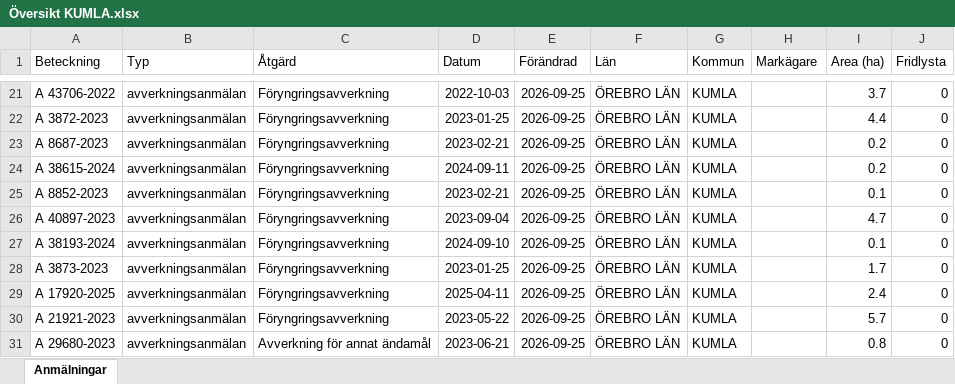
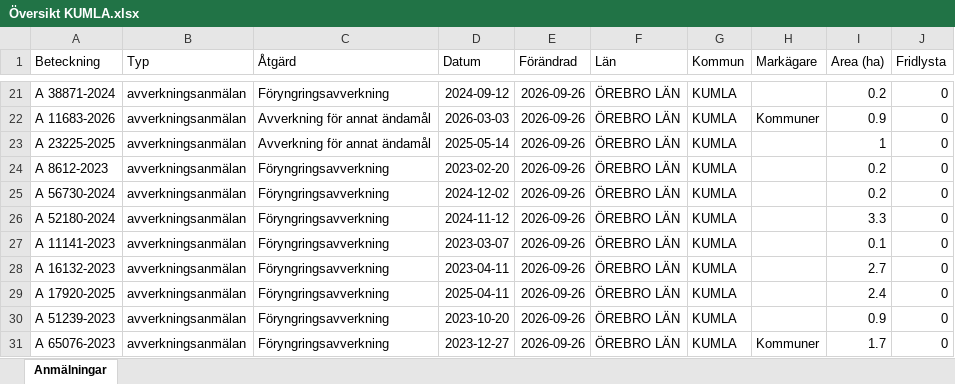
Before and after one commit to klasma/Logging_1881, an Excel workbook: Översikt KUMLA.xlsx, sheet Anmälningar, drawn as a sheet; only a part is shown, gaps mark what is left out; values as stored, in another font and other column widths than the file's, no borders; the diff covers the shown part only; the diff names each change by its address in the sheet, - before the commit and + after, or states it on an @@ line.

```diff
--- a/Översikt KUMLA.xlsx (sheet Anmälningar)
+++ b/Översikt KUMLA.xlsx (sheet Anmälningar)
-A21 (Beteckning): A 43706-2022
+A21 (Beteckning): A 38871-2024
-D21 (Datum): 2022-10-03
+D21 (Datum): 2024-09-12
-E21:E31 (Förändrad): 2026-09-25
+E21:E31 (Förändrad): 2026-09-26
-I21 (Area (ha)): 3.7
+I21 (Area (ha)): 0.2
-A22 (Beteckning): A 3872-2023
+A22 (Beteckning): A 11683-2026
-C22:C23 (Åtgärd): Föryngringsavverkning
+C22:C23 (Åtgärd): Avverkning för annat ändamål
-D22 (Datum): 2023-01-25
+D22 (Datum): 2026-03-03
-H22 (Markägare): (empty)
+H22 (Markägare): Kommuner
-I22 (Area (ha)): 4.4
+I22 (Area (ha)): 0.9
-A23 (Beteckning): A 8687-2023
+A23 (Beteckning): A 23225-2025
-D23 (Datum): 2023-02-21
+D23 (Datum): 2025-05-14
-I23 (Area (ha)): 0.2
+I23 (Area (ha)): 1
-A24 (Beteckning): A 38615-2024
+A24 (Beteckning): A 8612-2023
-D24 (Datum): 2024-09-11
+D24 (Datum): 2023-02-20
-A25 (Beteckning): A 8852-2023
+A25 (Beteckning): A 56730-2024
-D25 (Datum): 2023-02-21
+D25 (Datum): 2024-12-02
-I25 (Area (ha)): 0.1
+I25 (Area (ha)): 0.2
-A26 (Beteckning): A 40897-2023
+A26 (Beteckning): A 52180-2024
-D26 (Datum): 2023-09-04
+D26 (Datum): 2024-11-12
-I26 (Area (ha)): 4.7
+I26 (Area (ha)): 3.3
-A27 (Beteckning): A 38193-2024
+A27 (Beteckning): A 11141-2023
-D27 (Datum): 2024-09-10
+D27 (Datum): 2023-03-07
-A28 (Beteckning): A 3873-2023
+A28 (Beteckning): A 16132-2023
-D28 (Datum): 2023-01-25
+D28 (Datum): 2023-04-11
-I28 (Area (ha)): 1.7
+I28 (Area (ha)): 2.7
-A30 (Beteckning): A 21921-2023
+A30 (Beteckning): A 51239-2023
-D30 (Datum): 2023-05-22
+D30 (Datum): 2023-10-20
-I30 (Area (ha)): 5.7
+I30 (Area (ha)): 0.9
-A31 (Beteckning): A 29680-2023
+A31 (Beteckning): A 65076-2023
-C31 (Åtgärd): Avverkning för annat ändamål
+C31 (Åtgärd): Föryngringsavverkning
-D31 (Datum): 2023-06-21
+D31 (Datum): 2023-12-27
-H31 (Markägare): (empty)
+H31 (Markägare): Kommuner
-I31 (Area (ha)): 0.8
+I31 (Area (ha)): 1.7
```
Also changed, not shown: 247 edited cells elsewhere in this sheet, artfynd/A 15615-2025 artfynd.xlsx, artfynd/A 54112-2022 artfynd.xlsx, 22 other files.
